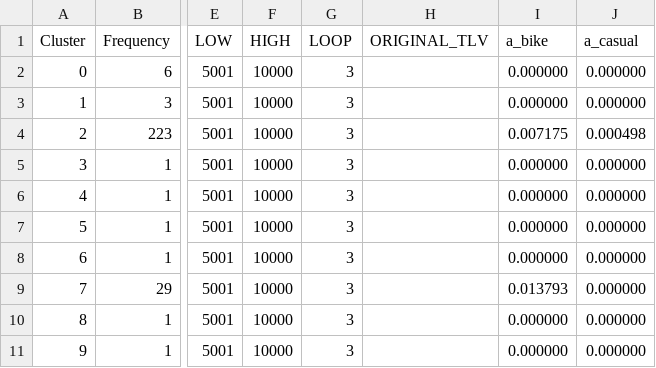
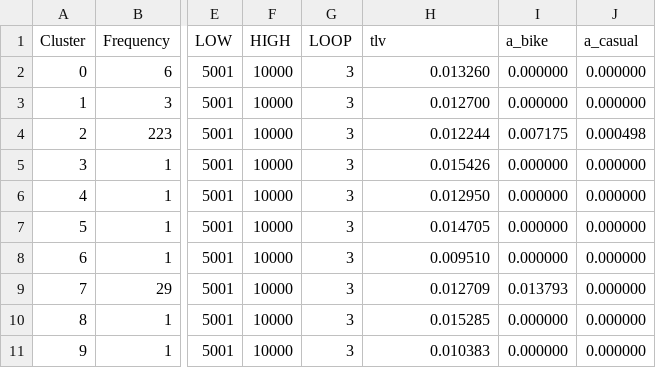
Before and after one commit to mulefish/DAO_LuluSpace_People, a CSV file: output.csv, drawn as a sheet; only a part is shown, gaps mark what is left out; the diff names each change by its address in the sheet, - before the commit and + after, or states it on an @@ line.

```diff
--- a/output.csv
+++ b/output.csv
-H1: ORIGINAL_TLV
+H1: tlv
-H2 (tlv): (empty)
+H2 (tlv): 0.013260
-H3 (tlv): (empty)
+H3 (tlv): 0.012700
-H4 (tlv): (empty)
+H4 (tlv): 0.012244
-H5 (tlv): (empty)
+H5 (tlv): 0.015426
-H6 (tlv): (empty)
+H6 (tlv): 0.012950
-H7 (tlv): (empty)
+H7 (tlv): 0.014705
-H8 (tlv): (empty)
+H8 (tlv): 0.009510
-H9 (tlv): (empty)
+H9 (tlv): 0.012709
-H10 (tlv): (empty)
+H10 (tlv): 0.015285
-H11 (tlv): (empty)
+H11 (tlv): 0.010383
```
Also changed, not shown: static/cluster.csv, 1 other file.
